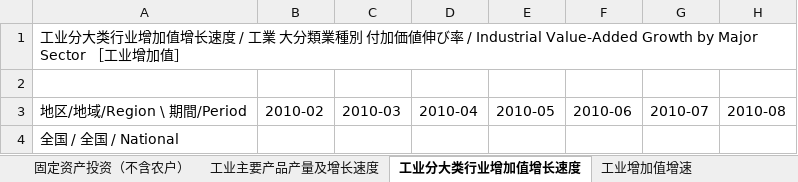
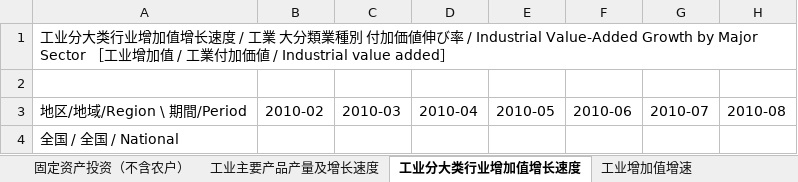
Before and after one commit to naoaki-rmrb/chinastatistics, an Excel workbook: output/china_dg_all.xlsx, sheet 工业分大类行业增加值增长速度, drawn as a sheet; only a part is shown; values as stored, in another font and other column widths than the file's, no borders; the diff names each change by its address in the sheet, - before the commit and + after, or states it on an @@ line.

```diff
--- a/output/china_dg_all.xlsx (sheet 工业分大类行业增加值增长速度)
+++ b/output/china_dg_all.xlsx (sheet 工业分大类行业增加值增长速度)
-A1: …业增加值］
+A1: …业增加值 / 工業付加価値 / Industrial value added］
```
Also changed, not shown: sheet 各地区办公楼开发规模与开、竣工面积增长情况, sheet 各地区工业生产者价格指数(上年同月=100), sheet 各地区房地产开发投资情况, sheet 各地区房地产开发规模与开、竣工面积增长情况, sheet 各地居民消费价格分类指数(上年同月=100)(2016-, sheet 各地区商业营业用房开发规模与开、竣工面积增长情况, 29 more sheets, other sheet tabs, 3 other files.
